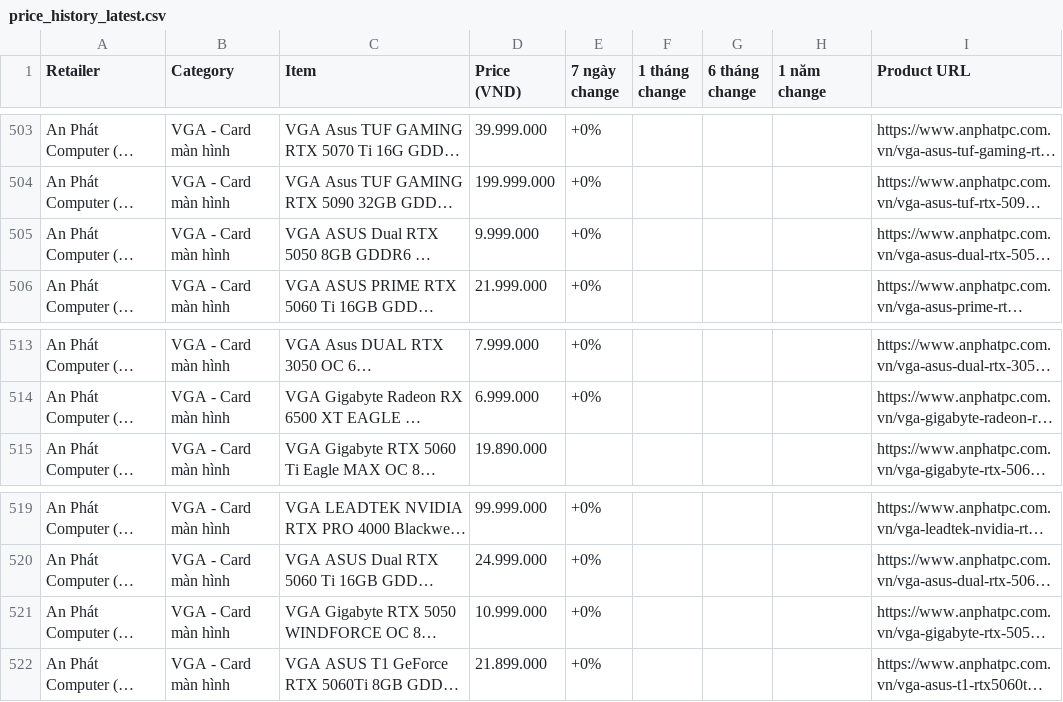
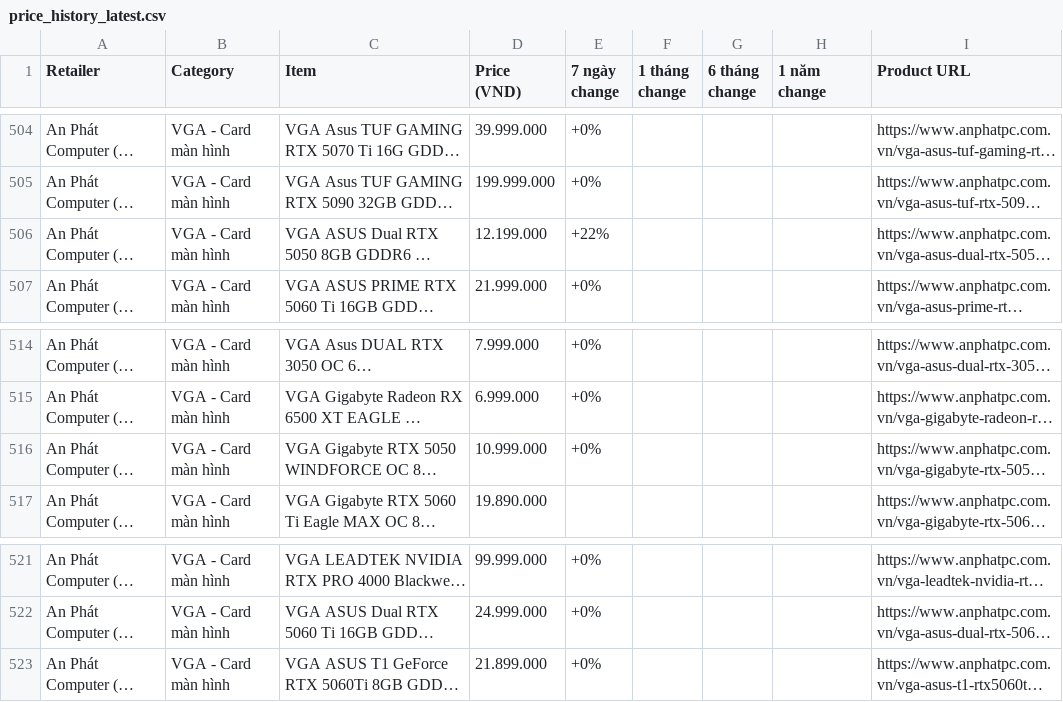
Before and after one commit to tuongphantrue/tech-price-mailer, a CSV file: docs/price_history_latest.csv, drawn as a sheet; only a part is shown, gaps mark what is left out; long unchanged cells end in …; addresses are those after the commit; the diff covers the shown part only; the diff names each change by its address in the sheet, - before the commit and + after, or states it on an @@ line.

```diff
--- a/docs/price_history_latest.csv
+++ b/docs/price_history_latest.csv
-D506 (Price (VND)): 9.999.000
+D506 (Price (VND)): 12.199.000
-E506 (7 ngày change): +0%
+E506 (7 ngày change): +22%
@@ row 521 moved to row 516: An Phát Computer (Hà Nội) @@
```
Also changed, not shown: 14 added rows, 13 removed rows, 1 moved row and 8 edited cells elsewhere in this file.
